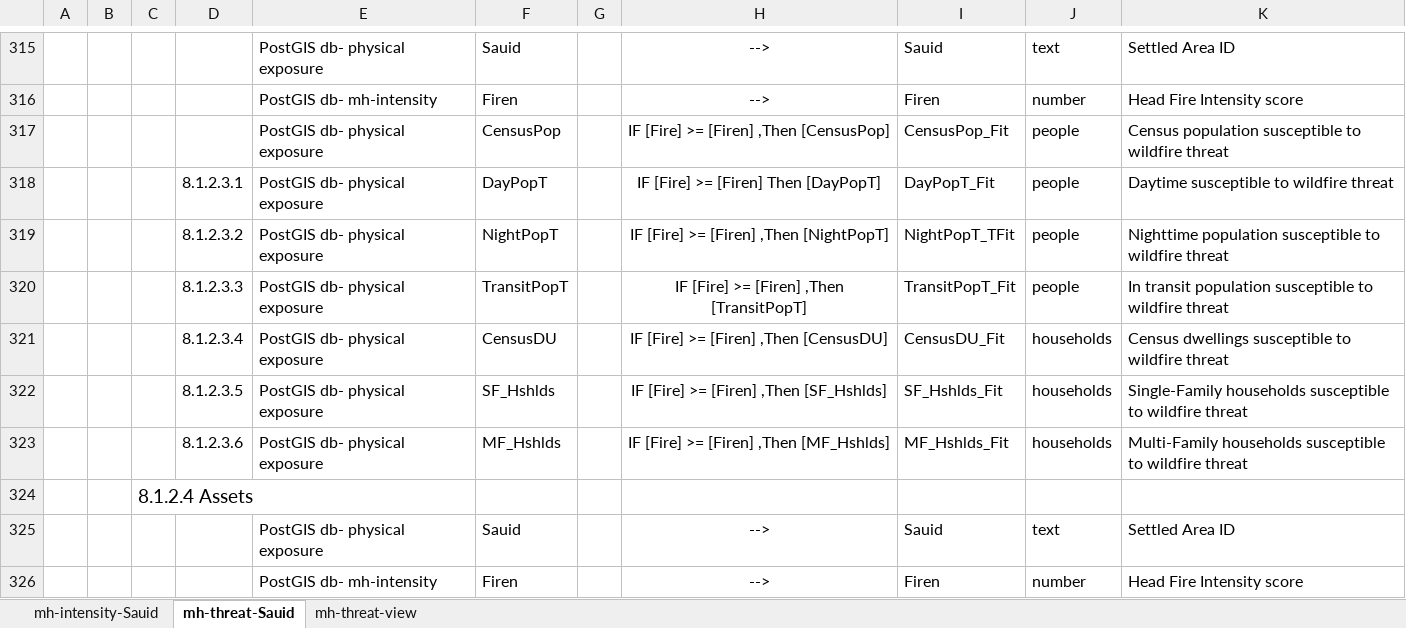
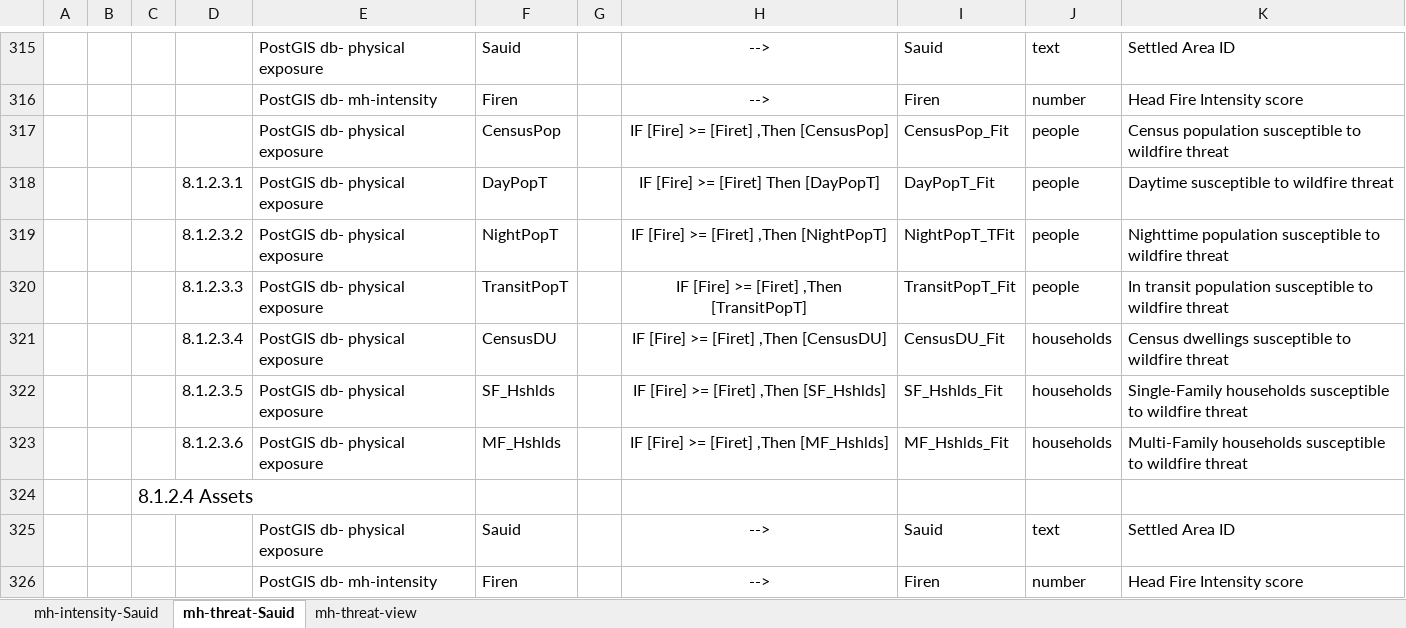
Before and after one commit to OpenDRR/opendrr-data-store, an Excel workbook: transformation-tables/3_multi-hazard-threat-schema.xlsx, sheet mh-threat-Sauid, drawn as a sheet; only a part is shown, gaps mark what is left out; values as stored, in another font and other column widths than the file's, no borders; table styles not drawn; the diff covers the shown part only; the diff names each change by its address in the sheet, - before the commit and + after, or states it on an @@ line.

```diff
--- a/transformation-tables/3_multi-hazard-threat-schema.xlsx (sheet mh-threat-Sauid)
+++ b/transformation-tables/3_multi-hazard-threat-schema.xlsx (sheet mh-threat-Sauid)
-H317: IF [Fire] >= [Firen] ,Then [CensusPop]
+H317: IF [Fire] >= [Firet] ,Then [CensusPop]
-H318: IF [Fire] >= [Firen] Then [DayPopT]
+H318: IF [Fire] >= [Firet] Then [DayPopT]
-H319: IF [Fire] >= [Firen] ,Then [NightPopT]
+H319: IF [Fire] >= [Firet] ,Then [NightPopT]
-H320: IF [Fire] >= [Firen] ,Then [TransitPopT]
+H320: IF [Fire] >= [Firet] ,Then [TransitPopT]
-H321: IF [Fire] >= [Firen] ,Then [CensusDU]
+H321: IF [Fire] >= [Firet] ,Then [CensusDU]
-H322: IF [Fire] >= [Firen] ,Then [SF_Hshlds]
+H322: IF [Fire] >= [Firet] ,Then [SF_Hshlds]
-H323: IF [Fire] >= [Firen] ,Then [MF_Hshlds]
+H323: IF [Fire] >= [Firet] ,Then [MF_Hshlds]
```
Also changed, not shown: 29 edited cells elsewhere in this sheet, 47 other files.
